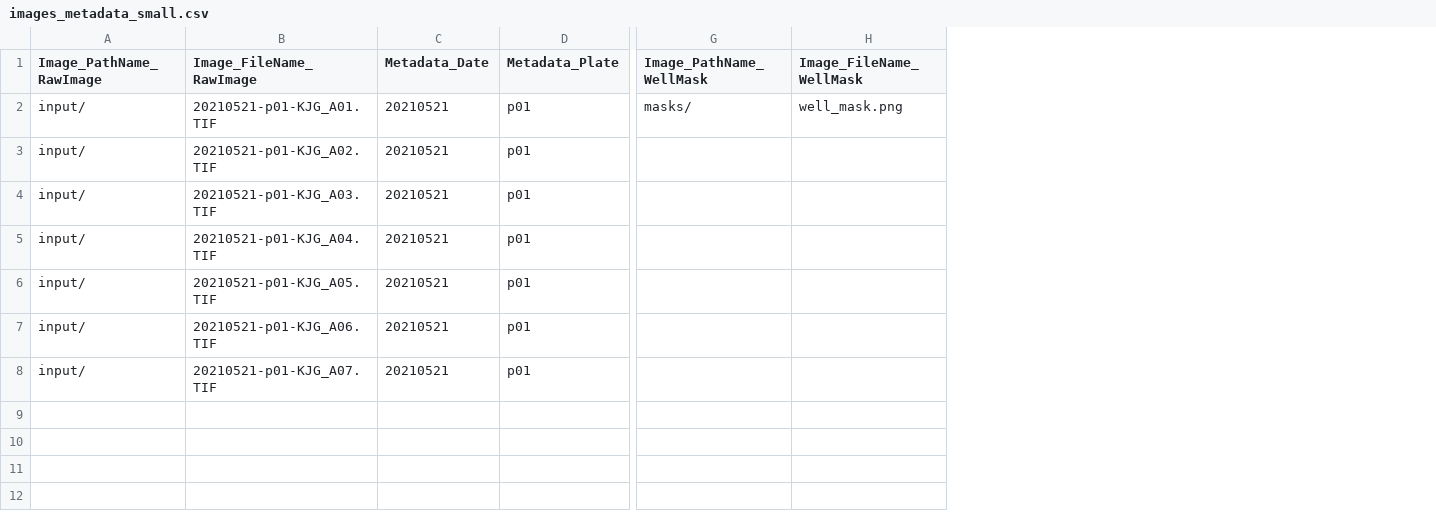
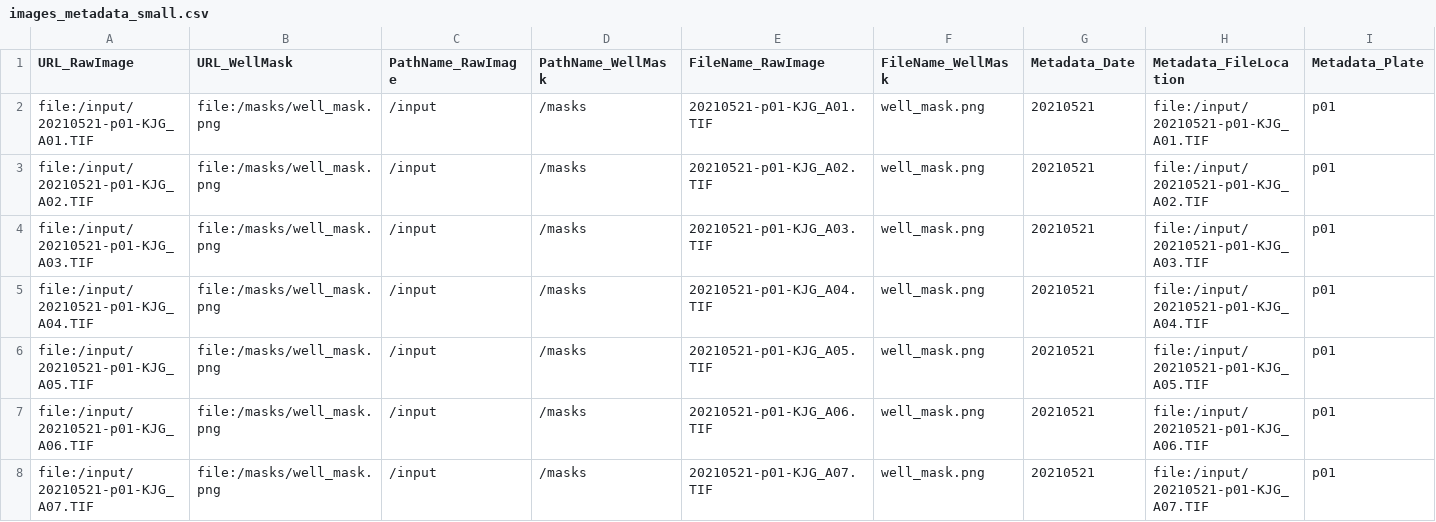
Before and after one commit to wheelern/CellProfiler_Pipelines, a CSV file: input_list/images_metadata_small.csv, drawn as a sheet; only a part is shown, gaps mark what is left out; removed rows and columns are numbered as before the commit, all else as after; the diff names each change by its address in the sheet, - before the commit and + after, or states it on an @@ line.

Commit message:
update file list

```diff
--- a/input_list/images_metadata_small.csv
+++ b/input_list/images_metadata_small.csv
-column A (Image_PathName_RawImage), rows 2-8: all input/
+column A (URL_RawImage), rows 2-8: file:/input/20210521-p01-KJG_A01.TIF | file:/input/20210521-p01-KJG_A02.TIF | file:/input/20210521-p01-KJG_A03.TIF | file:/input/20210521-p01-KJG_A04.TIF | file:/input/20210521-p01-KJG_A05.TIF | file:/input/20210521-p01-KJG_A06.TIF | file:/input/20210521-p01-KJG_A07.TIF
+column B (URL_WellMask), rows 2-8: all file:/masks/well_mask.png
+column C (PathName_RawImage), rows 2-8: all /input
+column D (PathName_WellMask), rows 2-8: all /masks
+column F (FileName_WellMask), rows 2-8: all well_mask.png
+column H (Metadata_FileLocation), rows 2-8: file:/input/20210521-p01-KJG_A01.TIF | file:/input/20210521-p01-KJG_A02.TIF | file:/input/20210521-p01-KJG_A03.TIF | file:/input/20210521-p01-KJG_A04.TIF | file:/input/20210521-p01-KJG_A05.TIF | file:/input/20210521-p01-KJG_A06.TIF | file:/input/20210521-p01-KJG_A07.TIF
-column G (Image_PathName_WellMask), row 2: masks/
-column H (Image_FileName_WellMask), row 2: well_mask.png
-E1: Image_FileName_RawImage
+E1: FileName_RawImage
```
